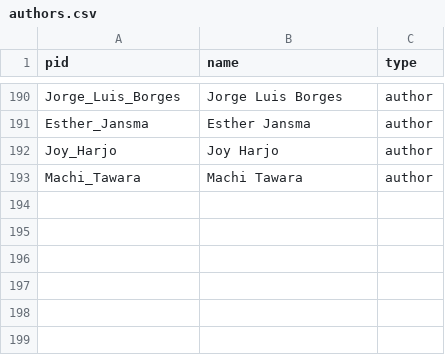
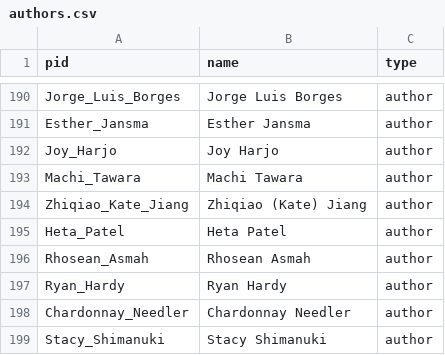
Before and after one commit to double-speak/doublespeak.github.io, a CSV file: _data/authors.csv, drawn as a sheet; only a part is shown, gaps mark what is left out; the diff names each change by its address in the sheet, - before the commit and + after, or states it on an @@ line.

Commit message:
data clean up

```diff
--- a/_data/authors.csv
+++ b/_data/authors.csv
+row 194: Zhiqiao_Kate_Jiang | Zhiqiao (Kate) Jiang | author
+row 195: Heta_Patel | Heta Patel | author
+row 196: Rhosean_Asmah | Rhosean Asmah | author
+row 197: Ryan_Hardy | Ryan Hardy | author
+row 198: Chardonnay_Needler | Chardonnay Needler | author
+row 199: Stacy_Shimanuki | Stacy Shimanuki | author
```
Also changed, not shown: _data/issues/poems_2021.csv, _data/poems_2021.csv.
